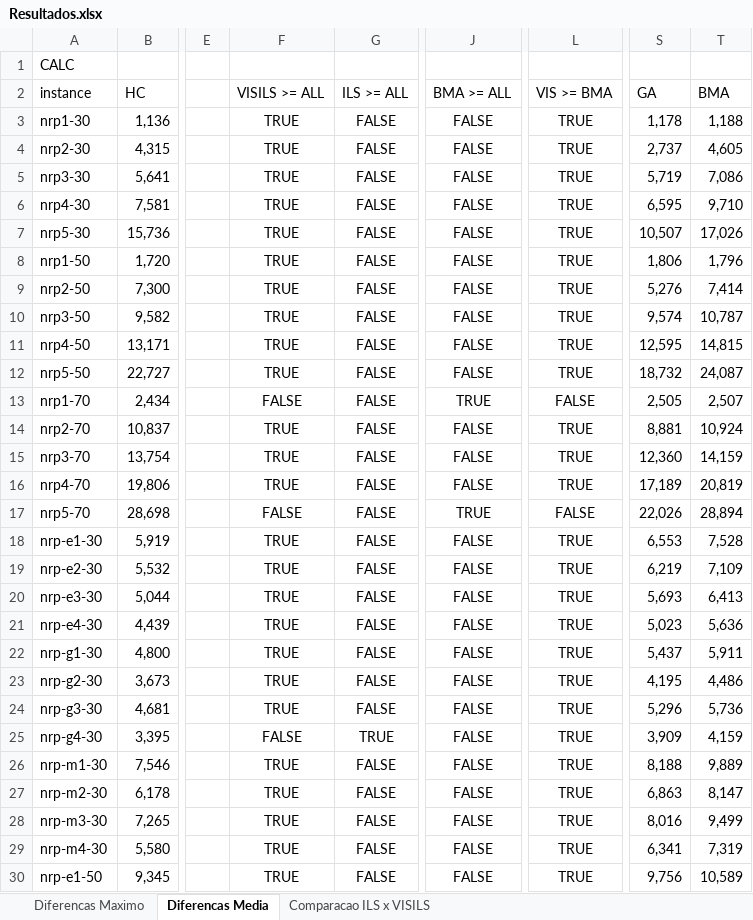
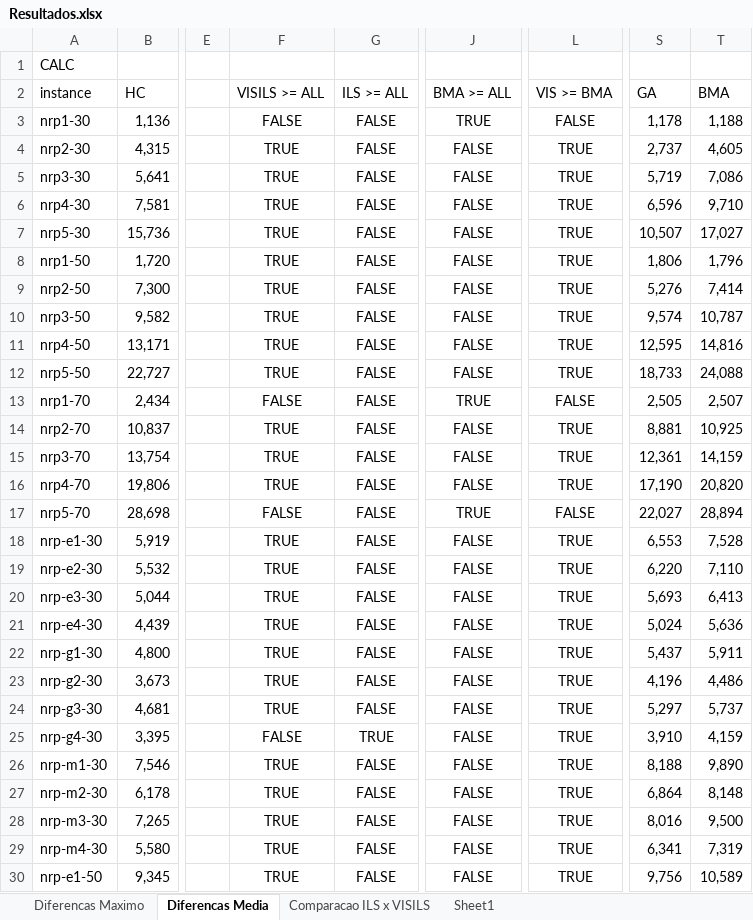
Before and after one commit to marciobarros/VisualNRP, an Excel workbook: scripts/worksheets/Resultados.xlsx, sheet Diferencas Media, drawn as a sheet; only a part is shown, gaps mark what is left out; values as stored, in another font and other column widths than the file's, no borders; the diff covers the shown part only; the diff names each change by its address in the sheet, - before the commit and + after, or states it on an @@ line.

```diff
--- a/scripts/worksheets/Resultados.xlsx (sheet Diferencas Media)
+++ b/scripts/worksheets/Resultados.xlsx (sheet Diferencas Media)
+sheet tab: Sheet1
-F3: TRUE
+F3: FALSE
-J3: FALSE
+J3: TRUE
-L3: TRUE
+L3: FALSE
-S6: 6,595
+S6: 6,596
-T7: 17,026
+T7: 17,027
-T11: 14,815
+T11: 14,816
-S12: 18,732
+S12: 18,733
-T12: 24,087
+T12: 24,088
-T14: 10,924
+T14: 10,925
-S15: 12,360
+S15: 12,361
-S16: 17,189
+S16: 17,190
-T16: 20,819
+T16: 20,820
-S17: 22,026
+S17: 22,027
-S19: 6,219
+S19: 6,220
-T19: 7,109
+T19: 7,110
-S21: 5,023
+S21: 5,024
-S23: 4,195
+S23: 4,196
-S24: 5,296
+S24: 5,297
-T24: 5,736
+T24: 5,737
-S25: 3,909
+S25: 3,910
-T26: 9,889
+T26: 9,890
-S27: 6,863
+S27: 6,864
-T27: 8,147
+T27: 8,148
-T28: 9,499
+T28: 9,500
```
Also changed, not shown: 16 edited cells elsewhere in this sheet.
